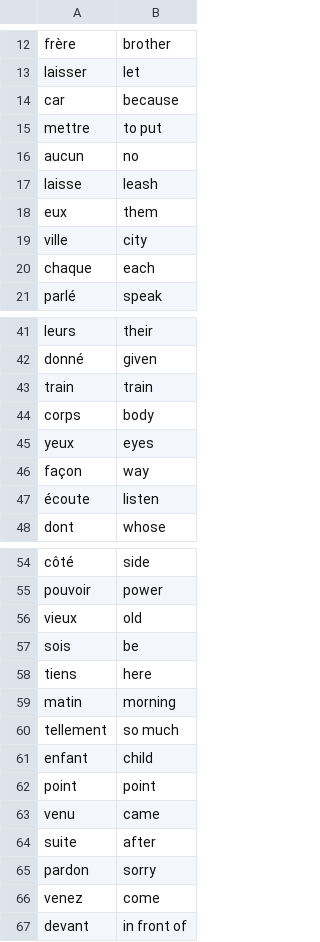
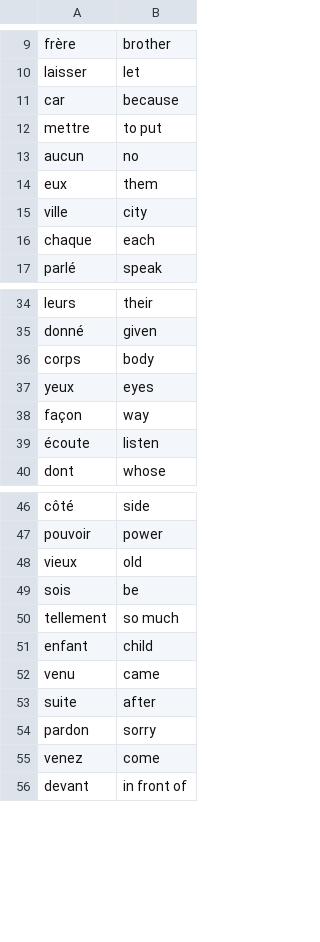
Before and after one commit to AHMAD-KHAIRI/python, a CSV file: day_54_flash_card_project/data/words_to_learn.csv, drawn as a sheet; only a part is shown, gaps mark what is left out; the diff covers the shown part only.

```diff
--- a/day_54_flash_card_project/data/words_to_learn.csv
+++ b/day_54_flash_card_project/data/words_to_learn.csv
@@ -16,3 +13,2 @@ mettre,to put
 aucun,no
-laisse,leash
 eux,them
@@ -42,3 +35,2 @@ leurs,their
 donné,given
-train,train
 corps,body
@@ -57,7 +49,4 @@ vieux,old
 sois,be
-tiens,here
-matin,morning
 tellement,so much
 enfant,child
-point,point
 venu,came
```
Also changed, not shown: 10 removed rows elsewhere in this file, 9 other files.
